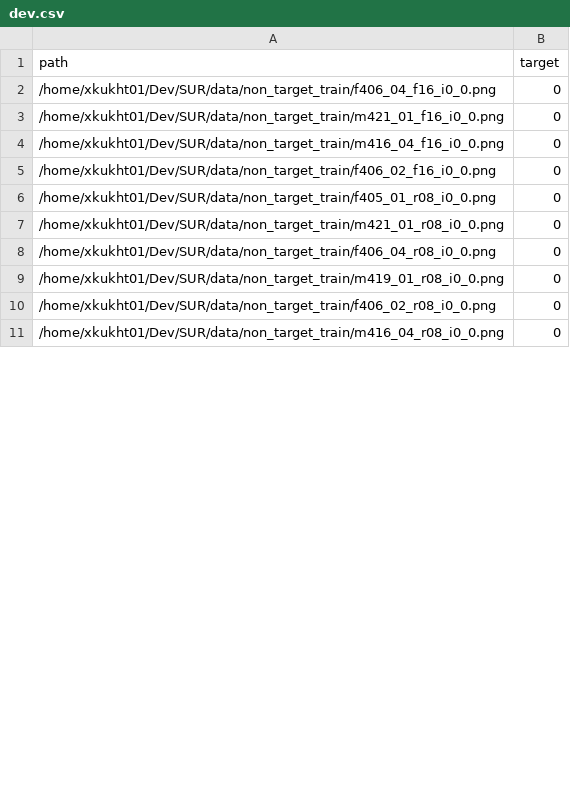
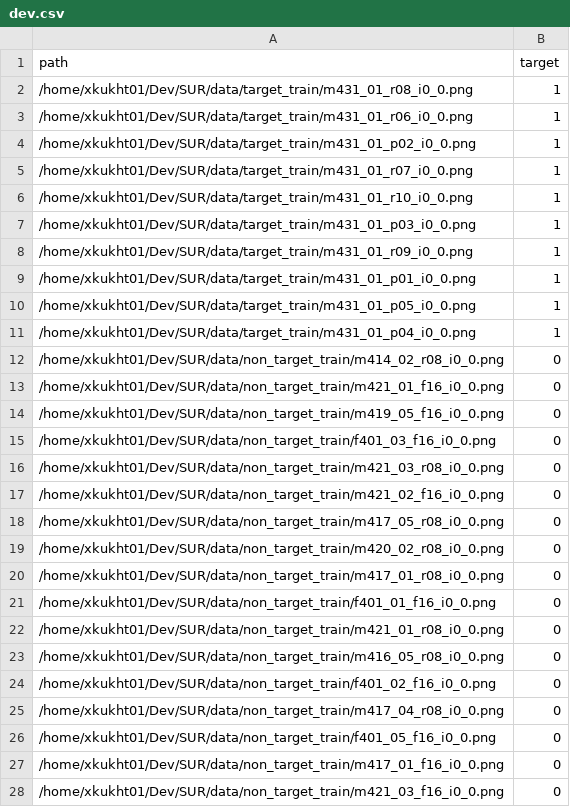
Before and after one commit to SmeysyaHromche/SUR, a CSV file: data/sur_data/image/fold_02/dev.csv, drawn as a sheet; only a part is shown; the diff covers the shown part only.

Commit message:
fix: new dataset splitting

```diff
--- a/data/sur_data/image/fold_02/dev.csv
+++ b/data/sur_data/image/fold_02/dev.csv
@@ -1,11 +1,28 @@
 path,target
-/home/xkukht01/Dev/SUR/data/non_target_train/f406_04_f16_i0_0.png,0
+/home/xkukht01/Dev/SUR/data/target_train/m431_01_r08_i0_0.png,1
+/home/xkukht01/Dev/SUR/data/target_train/m431_01_r06_i0_0.png,1
+/home/xkukht01/Dev/SUR/data/target_train/m431_01_p02_i0_0.png,1
+/home/xkukht01/Dev/SUR/data/target_train/m431_01_r07_i0_0.png,1
+/home/xkukht01/Dev/SUR/data/target_train/m431_01_r10_i0_0.png,1
+/home/xkukht01/Dev/SUR/data/target_train/m431_01_p03_i0_0.png,1
+/home/xkukht01/Dev/SUR/data/target_train/m431_01_r09_i0_0.png,1
+/home/xkukht01/Dev/SUR/data/target_train/m431_01_p01_i0_0.png,1
+/home/xkukht01/Dev/SUR/data/target_train/m431_01_p05_i0_0.png,1
+/home/xkukht01/Dev/SUR/data/target_train/m431_01_p04_i0_0.png,1
+/home/xkukht01/Dev/SUR/data/non_target_train/m414_02_r08_i0_0.png,0
 /home/xkukht01/Dev/SUR/data/non_target_train/m421_01_f16_i0_0.png,0
-/home/xkukht01/Dev/SUR/data/non_target_train/m416_04_f16_i0_0.png,0
-/home/xkukht01/Dev/SUR/data/non_target_train/f406_02_f16_i0_0.png,0
-/home/xkukht01/Dev/SUR/data/non_target_train/f405_01_r08_i0_0.png,0
+/home/xkukht01/Dev/SUR/data/non_target_train/m419_05_f16_i0_0.png,0
+/home/xkukht01/Dev/SUR/data/non_target_train/f401_03_f16_i0_0.png,0
+/home/xkukht01/Dev/SUR/data/non_target_train/m421_03_r08_i0_0.png,0
+/home/xkukht01/Dev/SUR/data/non_target_train/m421_02_f16_i0_0.png,0
+/home/xkukht01/Dev/SUR/data/non_target_train/m417_05_r08_i0_0.png,0
+/home/xkukht01/Dev/SUR/data/non_target_train/m420_02_r08_i0_0.png,0
+/home/xkukht01/Dev/SUR/data/non_target_train/m417_01_r08_i0_0.png,0
+/home/xkukht01/Dev/SUR/data/non_target_train/f401_01_f16_i0_0.png,0
 /home/xkukht01/Dev/SUR/data/non_target_train/m421_01_r08_i0_0.png,0
-/home/xkukht01/Dev/SUR/data/non_target_train/f406_04_r08_i0_0.png,0
-/home/xkukht01/Dev/SUR/data/non_target_train/m419_01_r08_i0_0.png,0
-/home/xkukht01/Dev/SUR/data/non_target_train/f406_02_r08_i0_0.png,0
-/home/xkukht01/Dev/SUR/data/non_target_train/m416_04_r08_i0_0.png,0
+/home/xkukht01/Dev/SUR/data/non_target_train/m416_05_r08_i0_0.png,0
+/home/xkukht01/Dev/SUR/data/non_target_train/f401_02_f16_i0_0.png,0
+/home/xkukht01/Dev/SUR/data/non_target_train/m417_04_r08_i0_0.png,0
+/home/xkukht01/Dev/SUR/data/non_target_train/f401_05_f16_i0_0.png,0
+/home/xkukht01/Dev/SUR/data/non_target_train/m417_01_f16_i0_0.png,0
+/home/xkukht01/Dev/SUR/data/non_target_train/m421_03_f16_i0_0.png,0
```
Also changed, not shown: 17 added rows, 10 removed rows and 18 edited cells elsewhere in this file, data/sur_data/audio/fold_00/train.csv, data/sur_data/audio/fold_01/train.csv, 11 other files.
